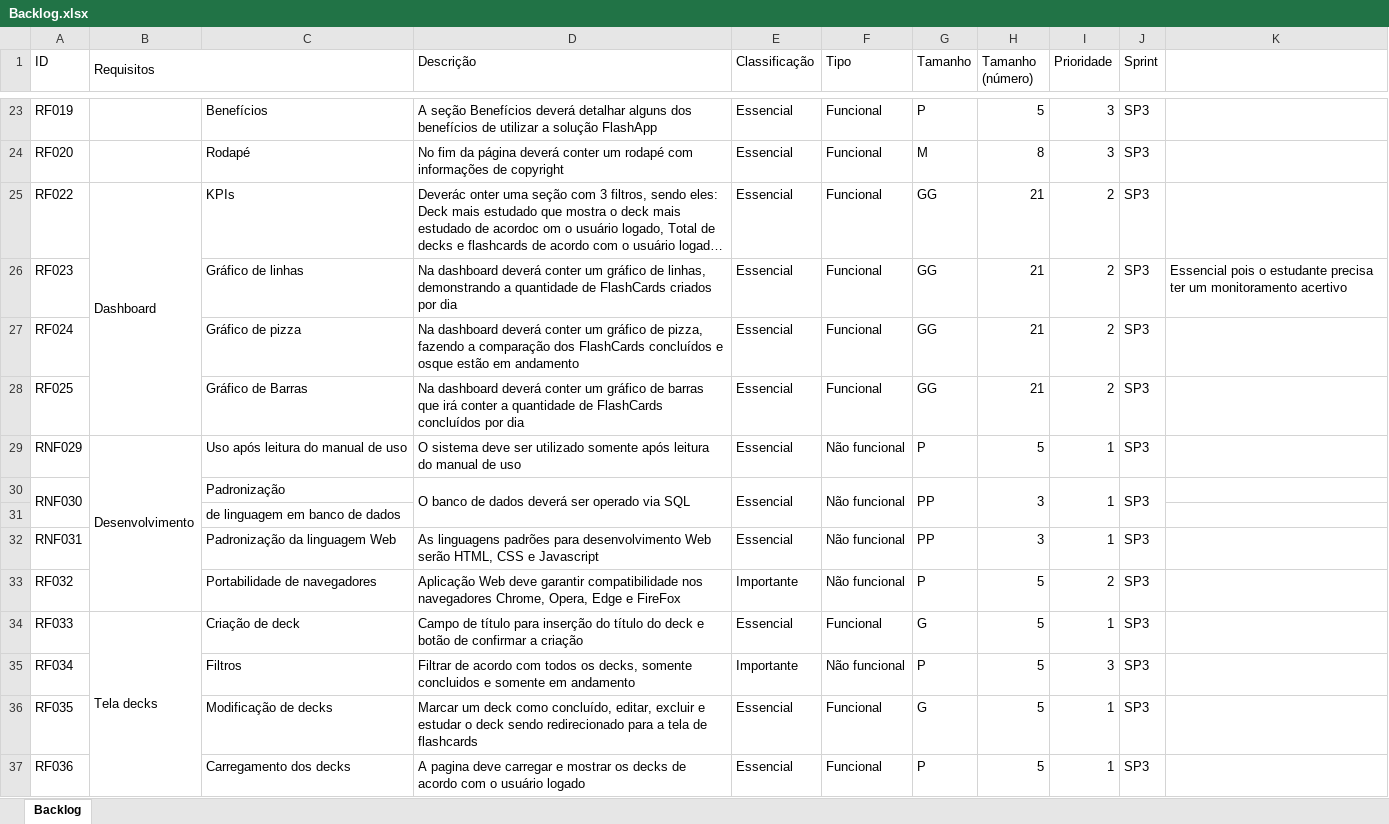
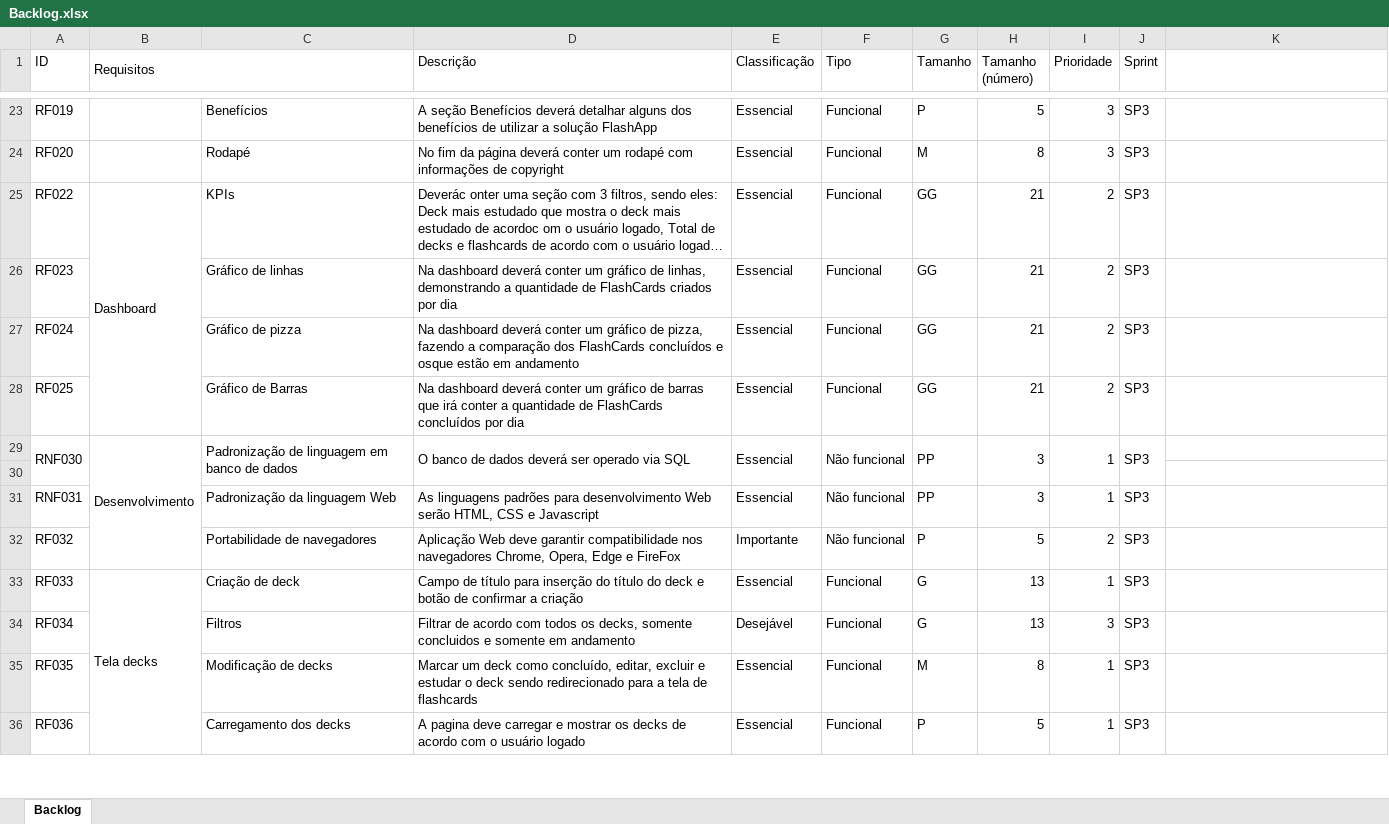
Before and after one commit to VitorAlmeida01/FlashApp, an Excel workbook: Projeto Individual/Documentação/Backlog.xlsx, sheet Backlog, drawn as a sheet; only a part is shown, gaps mark what is left out; long unchanged cells end in …; values as stored, in another font and other column widths than the file's, no cell formats; removed rows and columns are numbered as before the commit, all else as after; the diff covers the shown part only; the diff names each change by its address in the sheet, - before the commit and + after, or states it on an @@ line.

Commit message:
Documentação mesclada adicionada

```diff
--- a/Projeto Individual/Documentação/Backlog.xlsx (sheet Backlog)
+++ b/Projeto Individual/Documentação/Backlog.xlsx (sheet Backlog)
-K26: Essencial pois o estudante precisa ter um monitoramento acertivo
+K26: (empty)
-row 29: RNF029 | Desenvolvimento | Uso após leitura do manual de uso | O sistema deve ser utilizado somente após leitura do manual de uso | Essencial | Não funcional | P | 5 | 1 | SP3
-B29 (Requisitos): (empty)
+B29 (Requisitos): Desenvolvimento
+B29:B32 merged
-C29: Padronização
+C29: Padronização de linguagem em banco de dados
+C29:C30 merged
-C30: de linguagem em banco de dados
+C30: (empty)
-H33:H34 (Tamanho (número)): 5
+H33:H34 (Tamanho (número)): 13
-E34 (Classificação): Importante
+E34 (Classificação): Desejável
-F34 (Tipo): Não funcional
+F34 (Tipo): Funcional
-G34 (Tamanho): P
+G34 (Tamanho): G
-G35 (Tamanho): G
+G35 (Tamanho): M
-H35 (Tamanho (número)): 5
+H35 (Tamanho (número)): 8
```
Also changed, not shown: 1 added row, 12 edited cells and merged cells elsewhere in this sheet, cell formats, 4 other files.
